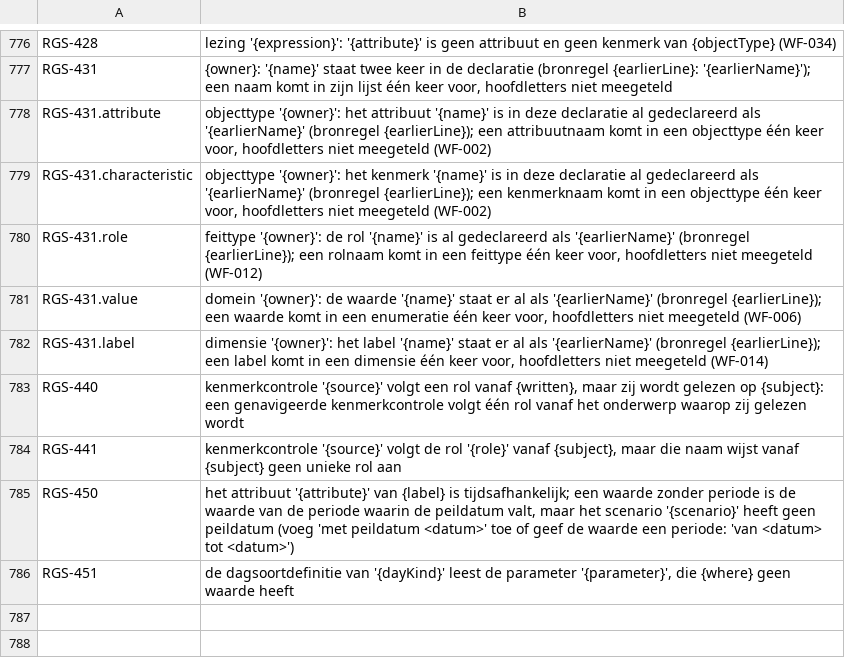
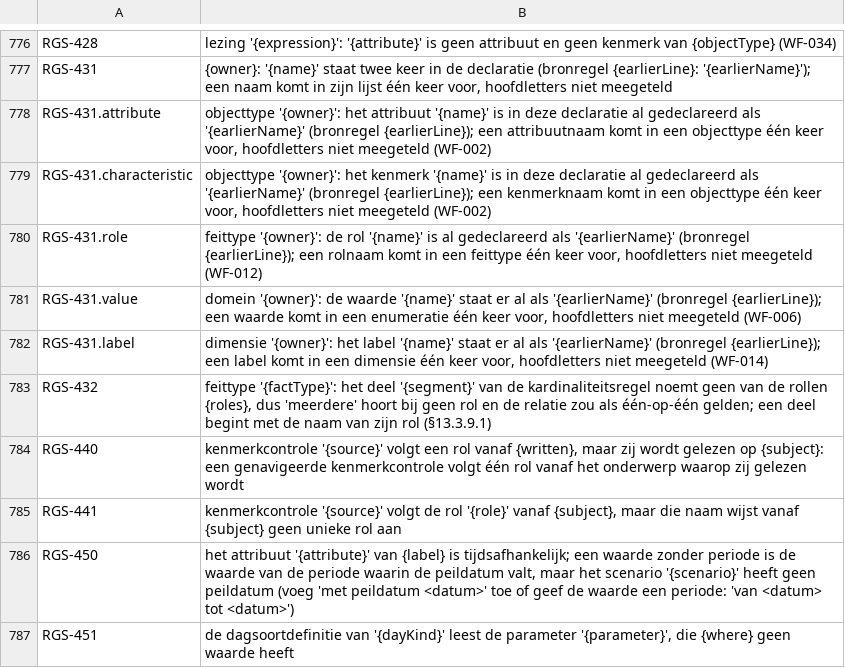
Before and after one commit to uchar-dev/uchar, a TSV file: frontends/regelspraak/src/main/resources/dev/uchar/regelspraak/message/messages-frontend.nl.tsv, drawn as a sheet; only a part is shown, gaps mark what is left out.

Commit message:
frontend: een deel 'meerdere' dat geen rol noemt is een fout
'Eén schuit heeft meerdere ladingen' bij de rollen vervoerder en vracht
bond geen deel aan een rol; 'meerdere' viel stil weg, beide rollen
gingen enkelvoudig naar de wire en een één-op-veel-relatie werd
één-op-één, wat pas ref bij een case met twee ladingen merkte. Zo'n
deel is nu een ERROR op de kardinaliteitsregel (RGS-432). Een deel
'één' zonder rol verliest niets: een rol is standaard enkelvoudig.

```diff
--- a/frontends/regelspraak/src/main/resources/dev/uchar/regelspraak/message/messages-frontend.nl.tsv
+++ b/frontends/regelspraak/src/main/resources/dev/uchar/regelspraak/message/messages-frontend.nl.tsv
@@ -782,2 +782,3 @@ RGS-431.value	domein '{owner}': de waarde '{name}' staat er al als '{earlierName
 RGS-431.label	dimensie '{owner}': het label '{name}' staat er al als '{earlierName}' (bronregel {earlierLine}); een label komt in een dimensie één keer voor, hoofdletters niet meegeteld (WF-014)
+RGS-432	feittype '{factType}': het deel '{segment}' van de kardinaliteitsregel noemt geen van de rollen {roles}, dus 'meerdere' hoort bij geen rol en de relatie zou als één-op-één gelden; een deel begint met de naam van zijn rol (§13.3.9.1)
 RGS-440	kenmerkcontrole '{source}' volgt een rol vanaf {written}, maar zij wordt gelezen op {subject}: een genavigeerde kenmerkcontrole volgt één rol vanaf het onderwerp waarop zij gelezen wordt
```
Also changed, not shown: frontends/regelspraak/src/main/resources/dev/uchar/regelspraak/diagnostic-codes.tsv, frontends/regelspraak/src/main/resources/dev/uchar/regelspraak/message/messages-frontend.en.tsv, 2 other files.
